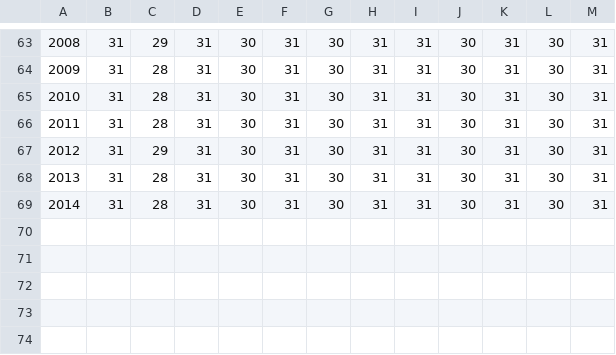
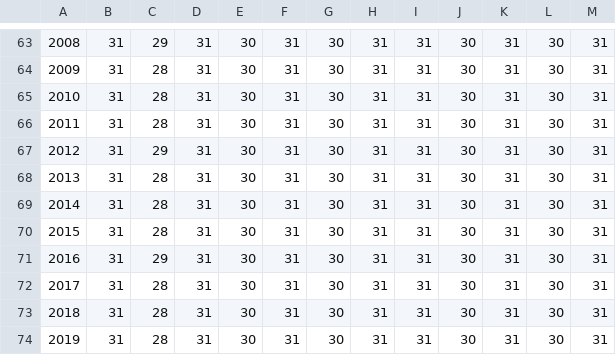
Before and after one commit to lukewarkentin/nicola_chinook, a CSV file: available_flow_data_nicola_month_year.csv, drawn as a sheet; only a part is shown, gaps mark what is left out.

```diff
--- a/available_flow_data_nicola_month_year.csv
+++ b/available_flow_data_nicola_month_year.csv
@@ -69 +69,6 @@
 "2014",31,28,31,30,31,30,31,31,30,31,30,31
+"2015",31,28,31,30,31,30,31,31,30,31,30,31
+"2016",31,29,31,30,31,30,31,31,30,31,30,31
+"2017",31,28,31,30,31,30,31,31,30,31,30,31
+"2018",31,28,31,30,31,30,31,31,30,31,30,31
+"2019",31,28,31,30,31,30,31,31,30,31,30,31
```
Also changed, not shown: 7 other files.
